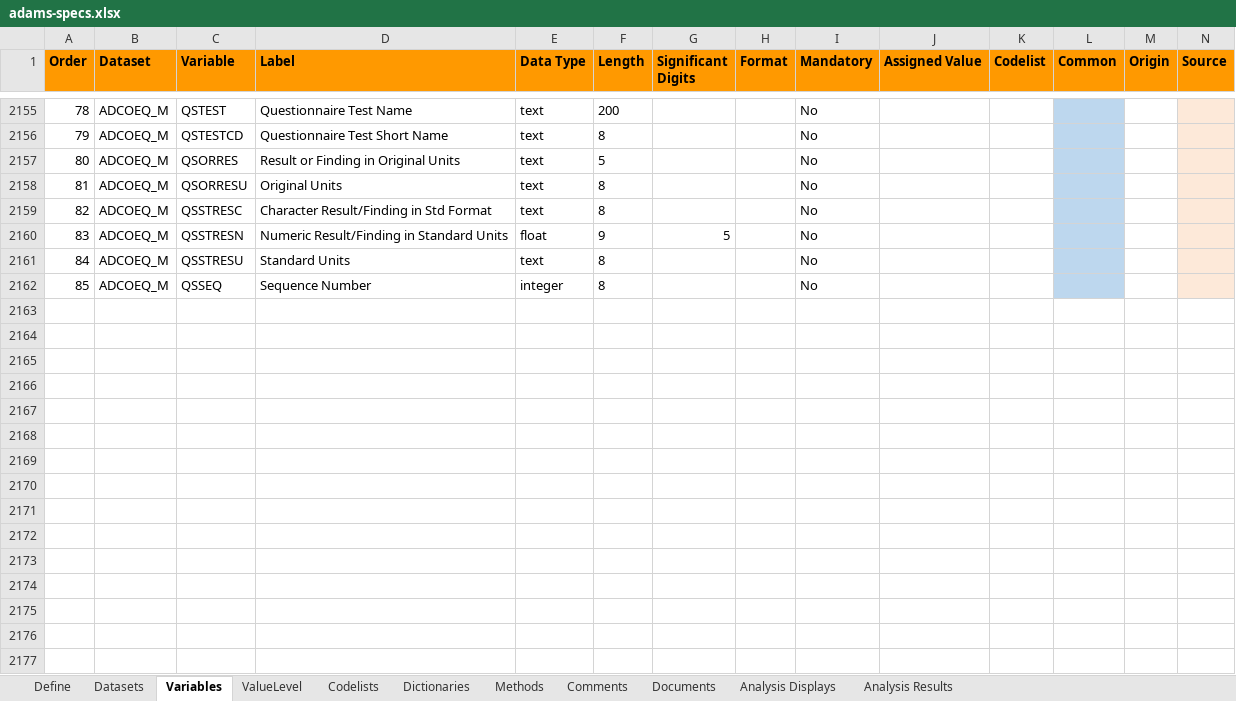
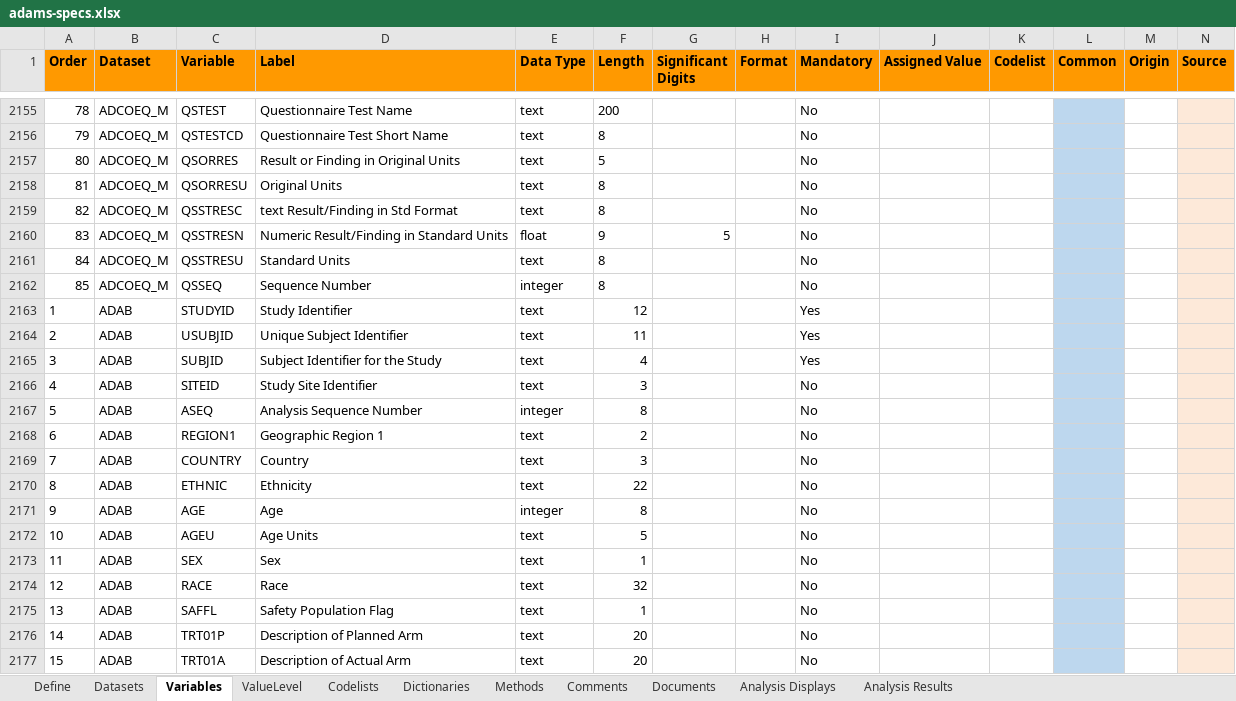
Before and after one commit to pharmaverse/pharmaverseadam, an Excel workbook: inst/extdata/adams-specs.xlsx, sheet Variables, drawn as a sheet; only a part is shown, gaps mark what is left out; values as stored, in another font and other column widths than the file's, no borders; rows hold the shown columns only; the diff covers the shown part only; the diff names each change by its address in the sheet, - before the commit and + after, or states it on an @@ line.

Commit message:
#143 add ADAB

```diff
--- a/inst/extdata/adams-specs.xlsx (sheet Variables)
+++ b/inst/extdata/adams-specs.xlsx (sheet Variables)
-D2159 (Label): Character Result/Finding in Std Format
+D2159 (Label): text Result/Finding in Std Format
+row 2163: 1 | ADAB | STUDYID | Study Identifier | text | 12 |  |  | Yes
+row 2164: 2 | ADAB | USUBJID | Unique Subject Identifier | text | 11 |  |  | Yes
+row 2165: 3 | ADAB | SUBJID | Subject Identifier for the Study | text | 4 |  |  | Yes
+row 2166: 4 | ADAB | SITEID | Study Site Identifier | text | 3 |  |  | No
+row 2167: 5 | ADAB | ASEQ | Analysis Sequence Number | integer | 8 |  |  | No
+row 2168: 6 | ADAB | REGION1 | Geographic Region 1 | text | 2 |  |  | No
+row 2169: 7 | ADAB | COUNTRY | Country | text | 3 |  |  | No
+row 2170: 8 | ADAB | ETHNIC | Ethnicity | text | 22 |  |  | No
+row 2171: 9 | ADAB | AGE | Age | integer | 8 |  |  | No
+row 2172: 10 | ADAB | AGEU | Age Units | text | 5 |  |  | No
+row 2173: 11 | ADAB | SEX | Sex | text | 1 |  |  | No
+row 2174: 12 | ADAB | RACE | Race | text | 32 |  |  | No
+row 2175: 13 | ADAB | SAFFL | Safety Population Flag | text | 1 |  |  | No
+row 2176: 14 | ADAB | TRT01P | Description of Planned Arm | text | 20 |  |  | No
+row 2177: 15 | ADAB | TRT01A | Description of Actual Arm | text | 20 |  |  | No
```
Also changed, not shown: 57 added rows and 15 edited cells elsewhere in this sheet, sheet Datasets, 4 other files.
